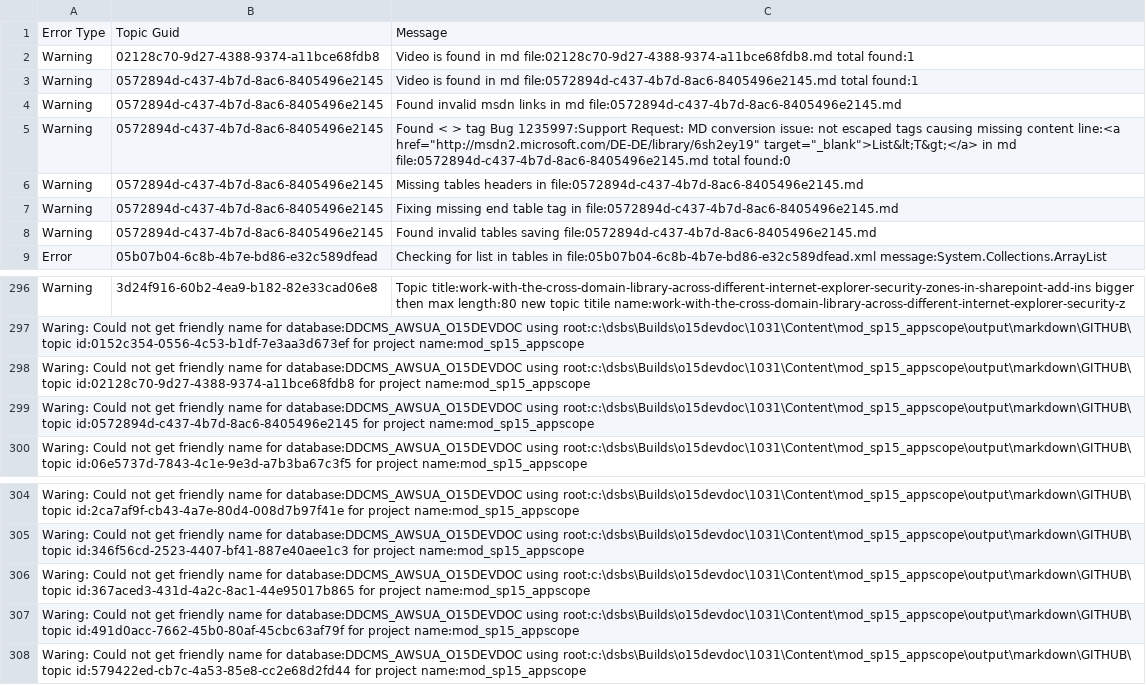
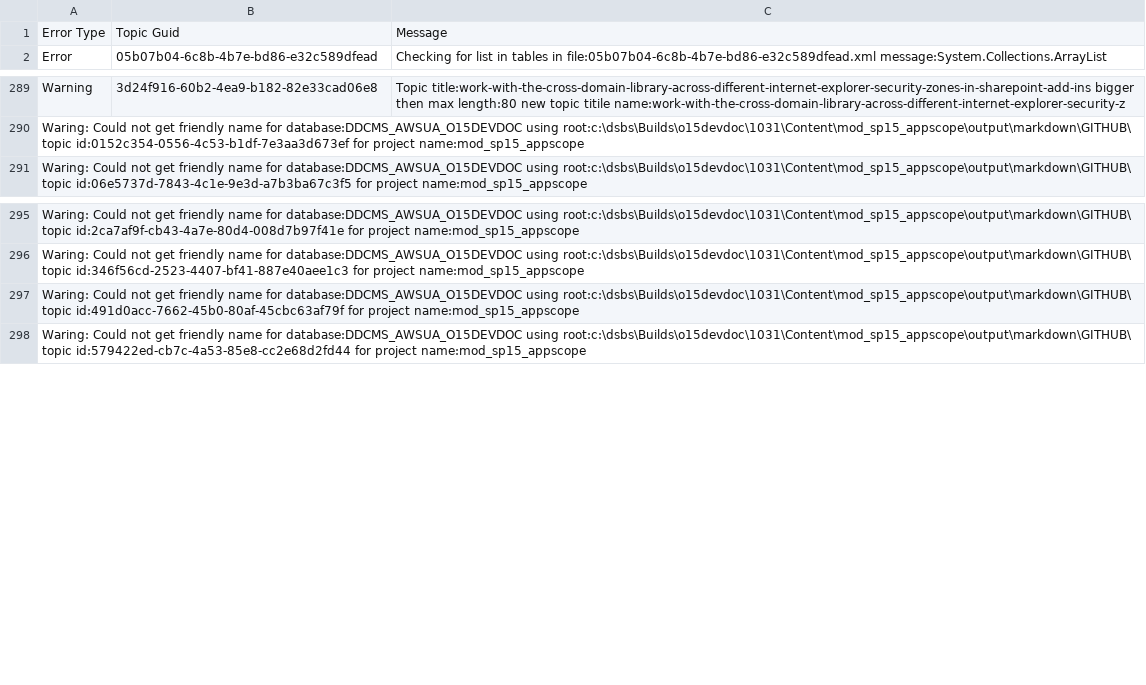
Before and after one commit to OfficeGSX/Test_SP_AddIn, a CSV file: 1031/GITHUB-mod_sp15_appscope/mod_sp15_appscope_Errors_Found.csv, drawn as a sheet; only a part is shown, gaps mark what is left out; the diff names each change by its address in the sheet, - before the commit and + after, or states it on an @@ line.

```diff
--- a/1031/GITHUB-mod_sp15_appscope/mod_sp15_appscope_Errors_Found.csv
+++ b/1031/GITHUB-mod_sp15_appscope/mod_sp15_appscope_Errors_Found.csv
-row 2: Warning | 02128c70-9d27-4388-9374-a11bce68fdb8 | Video is found in md file:02128c70-9d27-4388-9374-a11bce68fdb8.md total found:1
-row 3: Warning | 0572894d-c437-4b7d-8ac6-8405496e2145 | Video is found in md file:0572894d-c437-4b7d-8ac6-8405496e2145.md total found:1
-row 4: Warning | 0572894d-c437-4b7d-8ac6-8405496e2145 | Found invalid msdn links in md file:0572894d-c437-4b7d-8ac6-8405496e2145.md
-row 5: Warning | 0572894d-c437-4b7d-8ac6-8405496e2145 | Found < > tag Bug 1235997:Support Request: MD conversion issue: not escaped tags causing missing content line:<a href="http://msdn2.microsoft.com/DE-DE/library/6sh2ey19" target="_blank">List&lt;T&gt;</a> in md file:0572894d-c437-4b7d-8ac6-8405496e2145.md total found:0
-row 6: Warning | 0572894d-c437-4b7d-8ac6-8405496e2145 | Missing tables headers in file:0572894d-c437-4b7d-8ac6-8405496e2145.md
-row 7: Warning | 0572894d-c437-4b7d-8ac6-8405496e2145 | Fixing missing end table tag in file:0572894d-c437-4b7d-8ac6-8405496e2145.md
-row 8: Warning | 0572894d-c437-4b7d-8ac6-8405496e2145 | Found invalid tables saving file:0572894d-c437-4b7d-8ac6-8405496e2145.md
-row 298: Waring: Could not get friendly name for database:DDCMS_AWSUA_O15DEVDOC using root:c:\dsbs\Builds\o15devdoc\1031\Content\mod_sp15_appscope\output\markdown\GITHUB\ topic id:02128c70-9d27-4388-9374-a11bce68fdb8 for project name:mod_sp15_appscope
-row 299: Waring: Could not get friendly name for database:DDCMS_AWSUA_O15DEVDOC using root:c:\dsbs\Builds\o15devdoc\1031\Content\mod_sp15_appscope\output\markdown\GITHUB\ topic id:0572894d-c437-4b7d-8ac6-8405496e2145 for project name:mod_sp15_appscope
-row 306: Waring: Could not get friendly name for database:DDCMS_AWSUA_O15DEVDOC using root:c:\dsbs\Builds\o15devdoc\1031\Content\mod_sp15_appscope\output\markdown\GITHUB\ topic id:367aced3-431d-4a2c-8ac1-44e95017b865 for project name:mod_sp15_appscope
```
Also changed, not shown: 11 other files.
